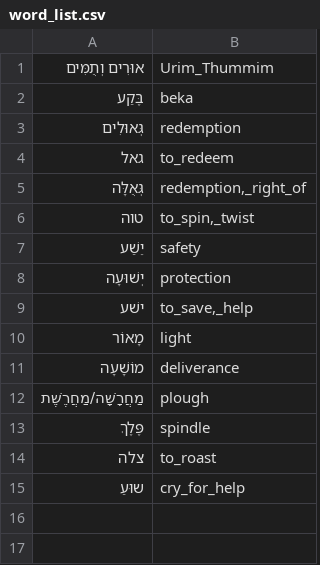
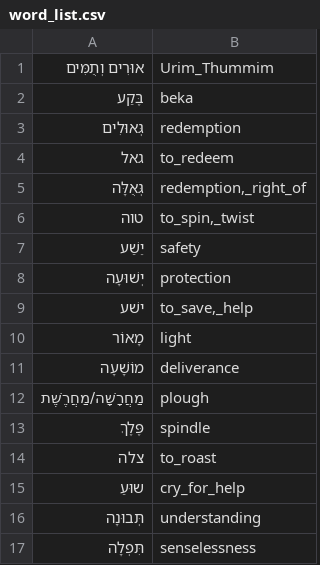
Before and after one commit to pthu/sahd, a CSV file: word_list.csv, drawn as a sheet.

```diff
--- a/word_list.csv
+++ b/word_list.csv
@@ -15 +15,3 @@
 שוּעַ,cry_for_help
+תְּבוּנָה,understanding
+תִּפְלָה,senselessness
```
Also changed, not shown: 7 other files.
